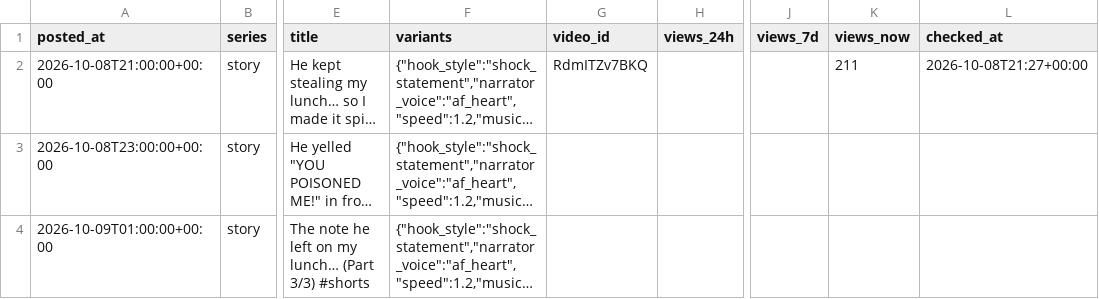
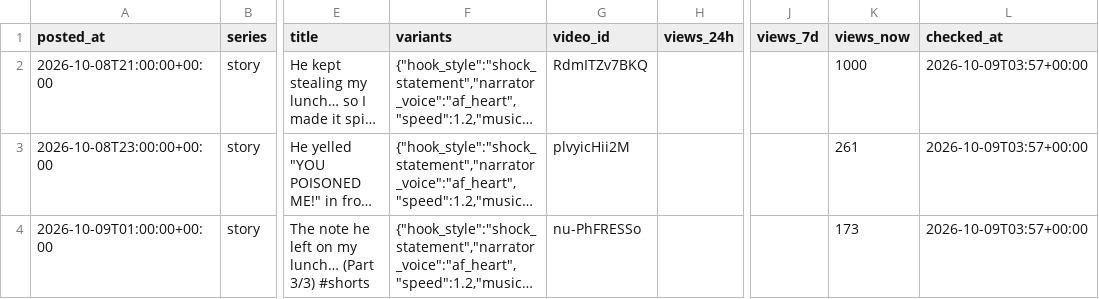
Before and after one commit to vk1311/snortlo, a CSV file: experiments/log.csv, drawn as a sheet; only a part is shown, gaps mark what is left out; long unchanged cells end in …; the diff names each change by its address in the sheet, - before the commit and + after, or states it on an @@ line.

```diff
--- a/experiments/log.csv
+++ b/experiments/log.csv
-K2 (views_now): 211
+K2 (views_now): 1000
-L2 (checked_at): 2026-10-08T21:27+00:00
+L2 (checked_at): 2026-10-09T03:57+00:00
-G3 (video_id): (empty)
+G3 (video_id): plvyicHii2M
-K3 (views_now): (empty)
+K3 (views_now): 261
-L3:L4 (checked_at): (empty)
+L3:L4 (checked_at): 2026-10-09T03:57+00:00
-G4 (video_id): (empty)
+G4 (video_id): nu-PhFRESSo
-K4 (views_now): (empty)
+K4 (views_now): 173
```
Also changed, not shown: 20 other files.
